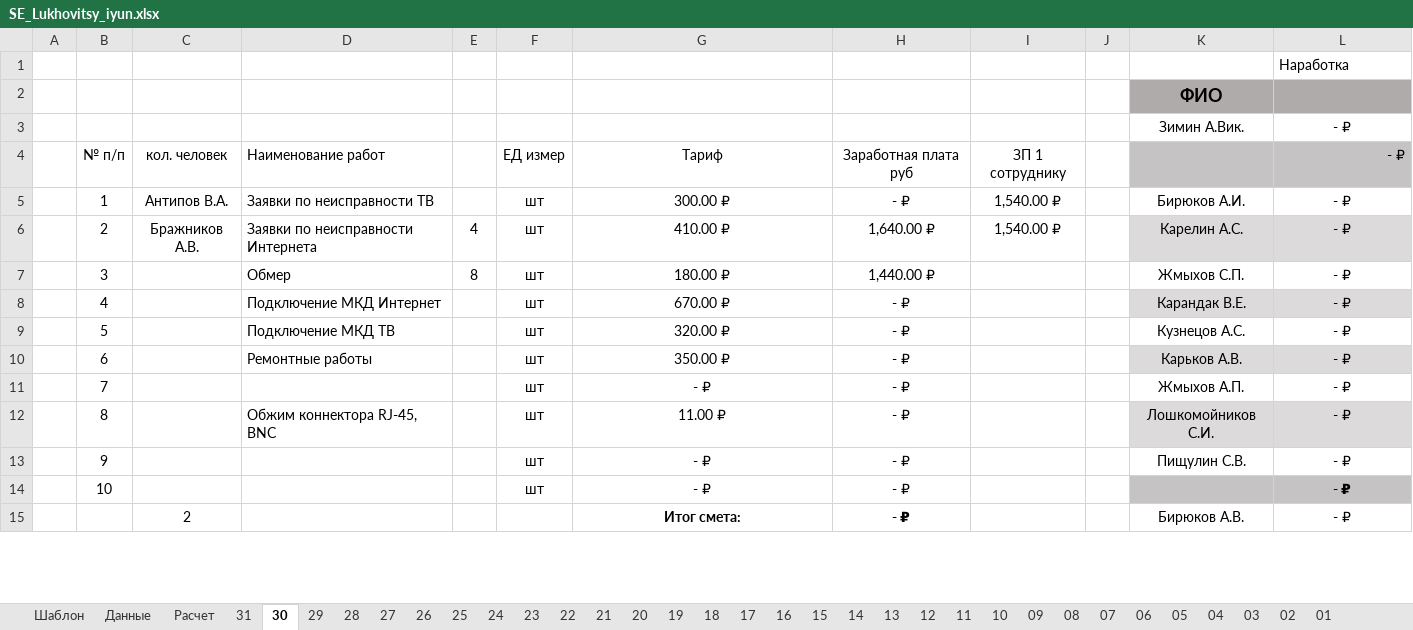
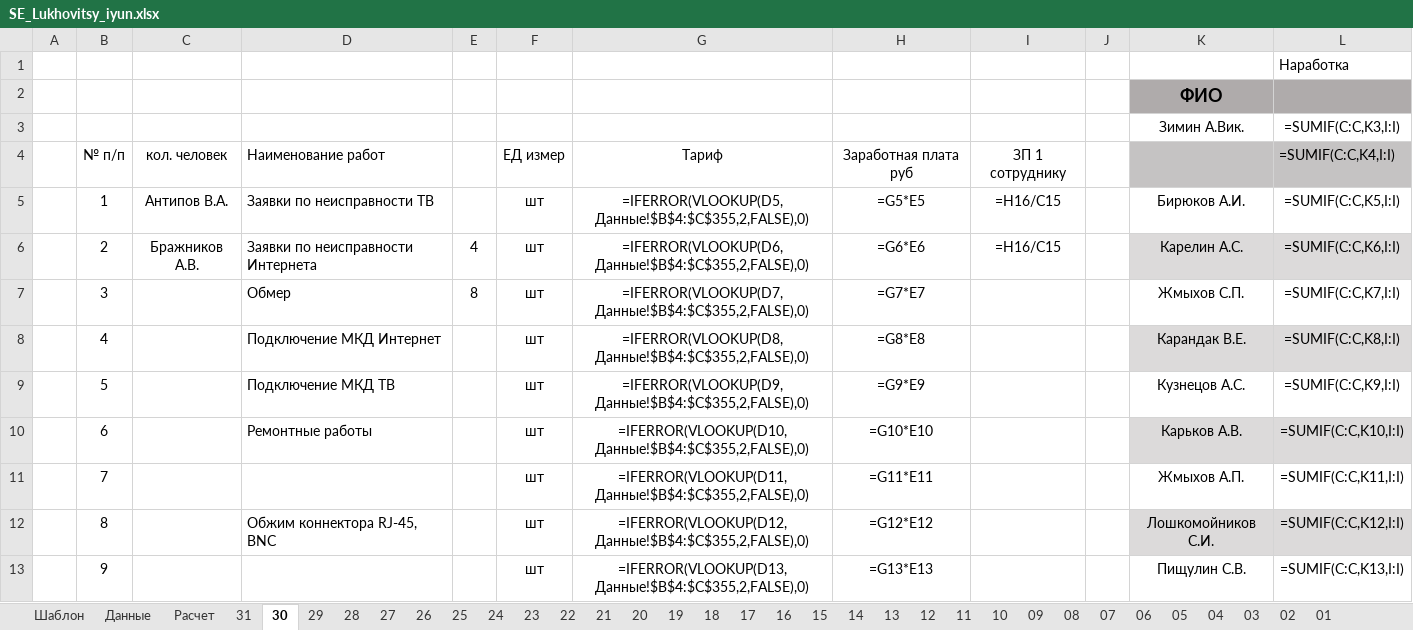
Before and after one commit to SilveFox/neiro2, an Excel workbook: docs/SE_Lukhovitsy_iyun.xlsx, sheet 30, drawn as a sheet; only a part is shown; values as stored, in another font and other column widths than the file's, no borders; formulas without a stored value are shown as written; removed rows and columns are numbered as before the commit, all else as after; the diff covers the shown part only; the diff names each change by its address in the sheet, - before the commit and + after, or states it on an @@ line.

```diff
--- a/docs/SE_Lukhovitsy_iyun.xlsx (sheet 30)
+++ b/docs/SE_Lukhovitsy_iyun.xlsx (sheet 30)
-L3: - ₽
+L3: =SUMIF(C:C,K3,I:I)
-L4: - ₽
+L4: =SUMIF(C:C,K4,I:I)
-G5: 300.00 ₽
+G5: =IFERROR(VLOOKUP(D5,Данные!$B$4:$C$355,2,FALSE),0)
-H5: - ₽
+H5: =G5*E5
-I5:I6: 1,540.00 ₽
+I5:I6: =H16/C15
-L5: - ₽
+L5: =SUMIF(C:C,K5,I:I)
-G6: 410.00 ₽
+G6: =IFERROR(VLOOKUP(D6,Данные!$B$4:$C$355,2,FALSE),0)
-H6: 1,640.00 ₽
+H6: =G6*E6
-L6: - ₽
+L6: =SUMIF(C:C,K6,I:I)
-G7: 180.00 ₽
+G7: =IFERROR(VLOOKUP(D7,Данные!$B$4:$C$355,2,FALSE),0)
-H7: 1,440.00 ₽
+H7: =G7*E7
-L7: - ₽
+L7: =SUMIF(C:C,K7,I:I)
-G8: 670.00 ₽
+G8: =IFERROR(VLOOKUP(D8,Данные!$B$4:$C$355,2,FALSE),0)
-H8: - ₽
+H8: =G8*E8
-L8: - ₽
+L8: =SUMIF(C:C,K8,I:I)
-G9: 320.00 ₽
+G9: =IFERROR(VLOOKUP(D9,Данные!$B$4:$C$355,2,FALSE),0)
-H9: - ₽
+H9: =G9*E9
-L9: - ₽
+L9: =SUMIF(C:C,K9,I:I)
-G10: 350.00 ₽
+G10: =IFERROR(VLOOKUP(D10,Данные!$B$4:$C$355,2,FALSE),0)
-H10: - ₽
+H10: =G10*E10
-L10: - ₽
+L10: =SUMIF(C:C,K10,I:I)
-G11: - ₽
+G11: =IFERROR(VLOOKUP(D11,Данные!$B$4:$C$355,2,FALSE),0)
-H11: - ₽
+H11: =G11*E11
-L11: - ₽
+L11: =SUMIF(C:C,K11,I:I)
-G12: 11.00 ₽
+G12: =IFERROR(VLOOKUP(D12,Данные!$B$4:$C$355,2,FALSE),0)
-H12: - ₽
+H12: =G12*E12
-L12: - ₽
+L12: =SUMIF(C:C,K12,I:I)
-G13: - ₽
+G13: =IFERROR(VLOOKUP(D13,Данные!$B$4:$C$355,2,FALSE),0)
-H13: - ₽
+H13: =G13*E13
-L13: - ₽
+L13: =SUMIF(C:C,K13,I:I)
-row 14:  | 10 |  |  |  | шт | - ₽ | - ₽ |  |  |  | - ₽
-row 15:  |  | 2 |  |  |  | Итог смета: | - ₽ |  |  | Бирюков А.В. | - ₽
```
Also changed, not shown: 6 added rows, 4 removed rows and 171 edited cells elsewhere in this sheet, sheet Расчет, sheet 19, sheet 07, sheet 14, sheet 04, sheet 18, 27 more sheets, 10 other files.
